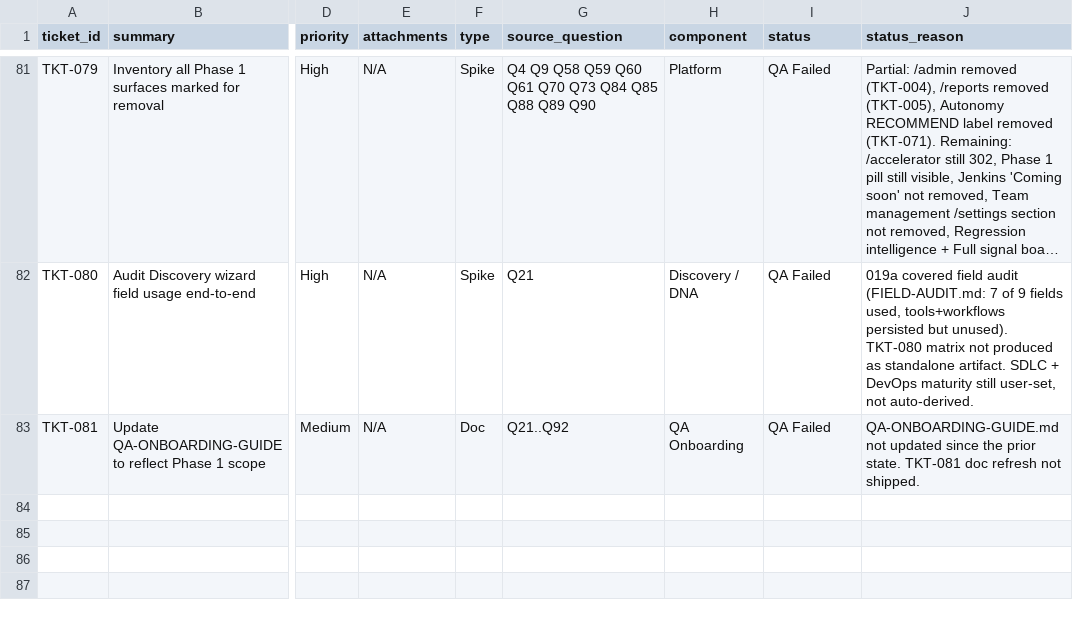
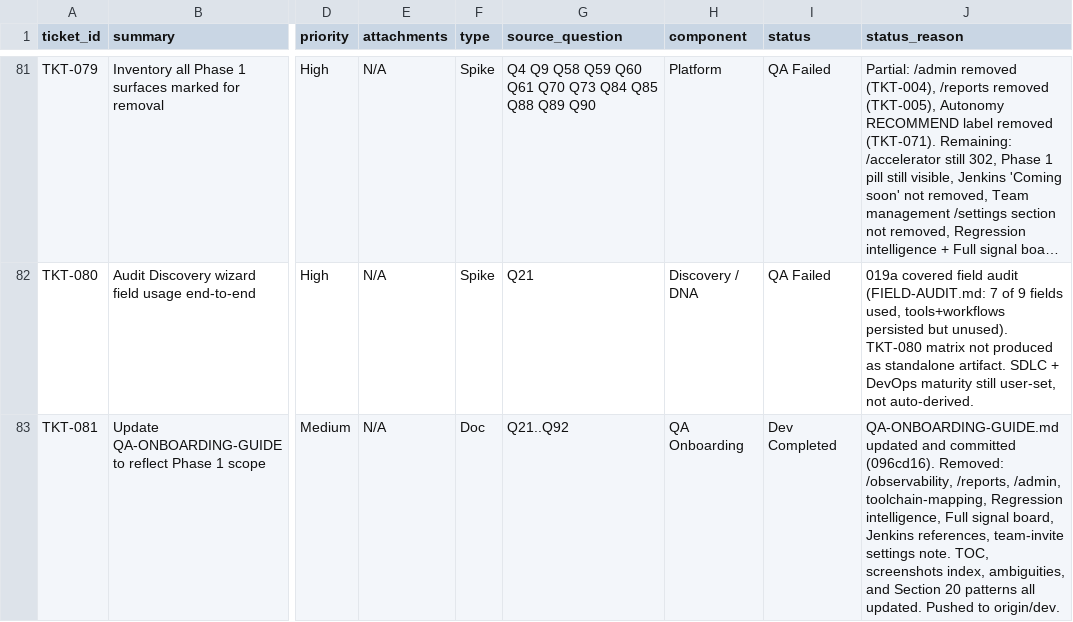
Before and after one commit to mohdmusthafaneo/drydock-ai, a CSV file: qa-onboarding/TICKETS.csv, drawn as a sheet; only a part is shown, gaps mark what is left out; long unchanged cells end in …; the diff names each change by its address in the sheet, - before the commit and + after, or states it on an @@ line.

Commit message:
fix(tkt-081): update TKT-081 status to Dev Completed

```diff
--- a/qa-onboarding/TICKETS.csv
+++ b/qa-onboarding/TICKETS.csv
-I83 (status): QA Failed
+I83 (status): Dev Completed
-J83 (status_reason): QA-ONBOARDING-GUIDE.md not updated since the prior state. TKT-081 doc refresh not shipped.
+J83 (status_reason): QA-ONBOARDING-GUIDE.md updated and committed (096cd16). Removed: /observability, /reports, /admin, toolchain-mapping, Regression intelligence, Full signal board, Jenkins references, team-invite settings note. TOC, screenshots index, ambiguities, and Section 20 patterns all updated. Pushed to origin/dev.
```
